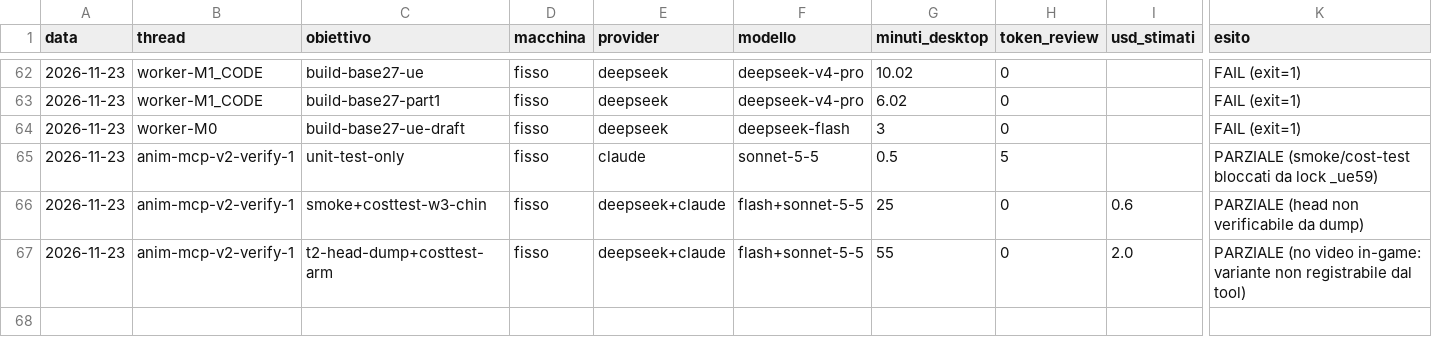
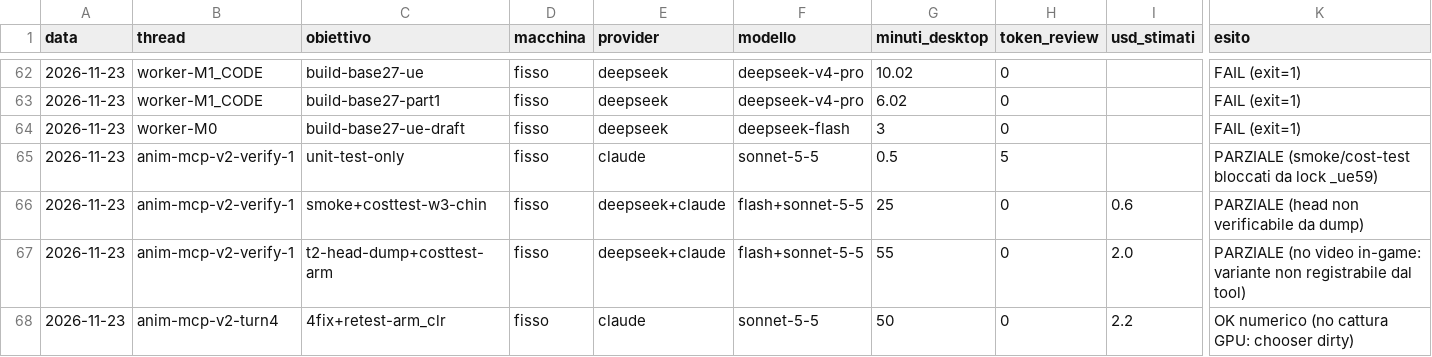
Before and after one commit to xJusteen47/GASP_GiustinoTest_5.8, a CSV file: handoffs/costi.csv, drawn as a sheet; only a part is shown, gaps mark what is left out; rows hold the shown columns only; the diff names each change by its address in the sheet, - before the commit and + after, or states it on an @@ line.

```diff
--- a/handoffs/costi.csv
+++ b/handoffs/costi.csv
+row 68: 2026-11-23 | anim-mcp-v2-turn4 | 4fix+retest-arm_clr | fisso | claude | sonnet-5-5 | 50 | 0 | 2.2 | OK numerico (no cattura GPU: chooser dirty)
```
Also changed, not shown: 6 other files.
